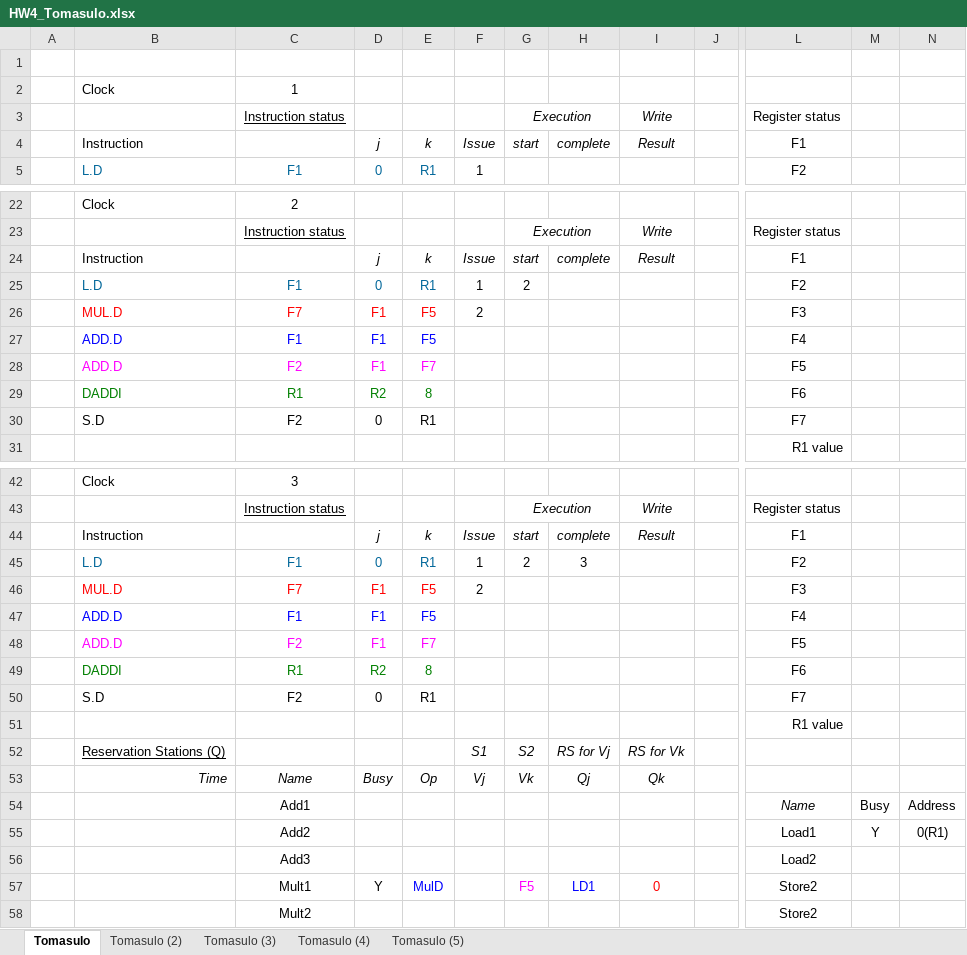
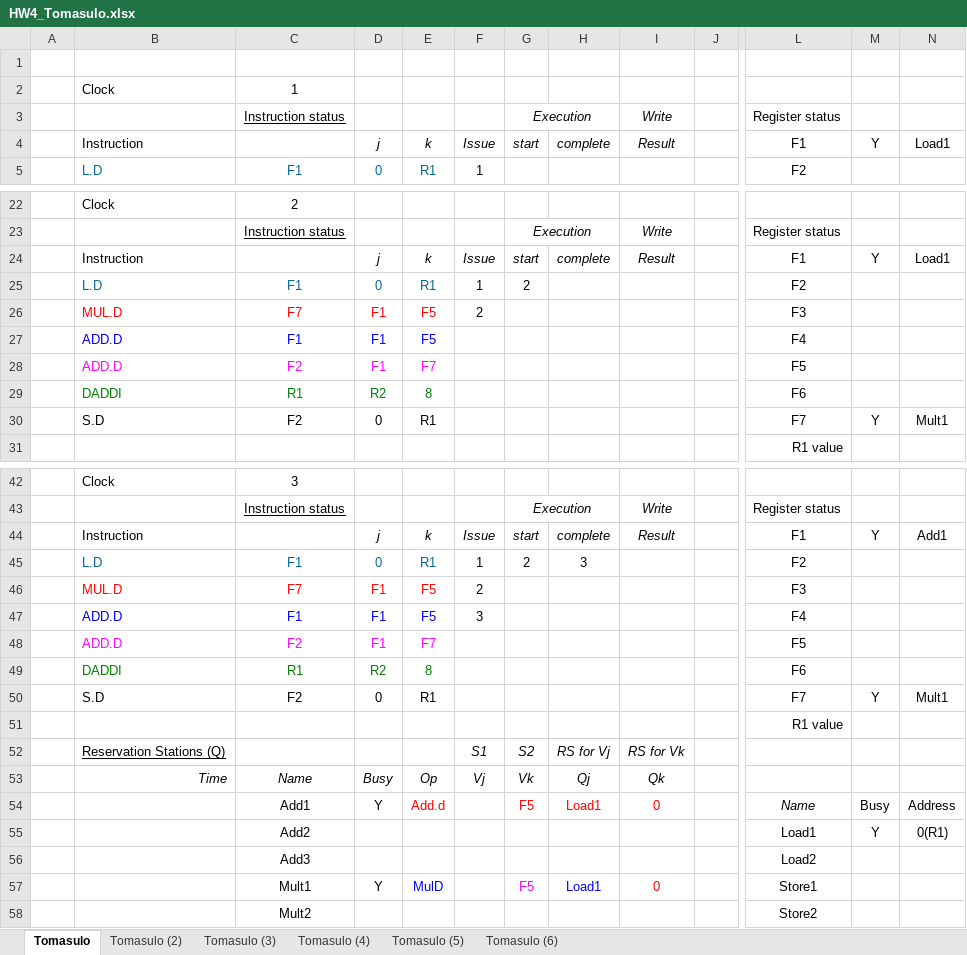
Before and after one commit to MHayden18/Architecture, an Excel workbook: Assignments/HW4_Tomasulo.xlsx, sheet Tomasulo, drawn as a sheet; only a part is shown, gaps mark what is left out; values as stored, in another font and other column widths than the file's, no borders; the diff covers the shown part only; the diff names each change by its address in the sheet, - before the commit and + after, or states it on an @@ line.

```diff
--- a/Assignments/HW4_Tomasulo.xlsx (sheet Tomasulo)
+++ b/Assignments/HW4_Tomasulo.xlsx (sheet Tomasulo)
+sheet tab: Tomasulo (6)
-M4: (empty)
+M4: Y
-N4: (empty)
+N4: Load1
-M24: (empty)
+M24: Y
-N24: (empty)
+N24: Load1
-M30: (empty)
+M30: Y
-N30: (empty)
+N30: Mult1
-M44: (empty)
+M44: Y
-N44: (empty)
+N44: Add1
-F47: (empty)
+F47: 3
-M50: (empty)
+M50: Y
-N50: (empty)
+N50: Mult1
-D54: (empty)
+D54: Y
-E54: (empty)
+E54: Add.d
-G54: (empty)
+G54: F5
-H54: (empty)
+H54: Load1
-I54: (empty)
+I54: 0
-H57: LD1
+H57: Load1
-L57: Store2
+L57: Store1
```
Also changed, not shown: 3 edited cells elsewhere in this sheet, sheet Tomasulo (3), sheet Tomasulo (4), sheet Tomasulo (5), sheet Tomasulo (2), 2 other files.
